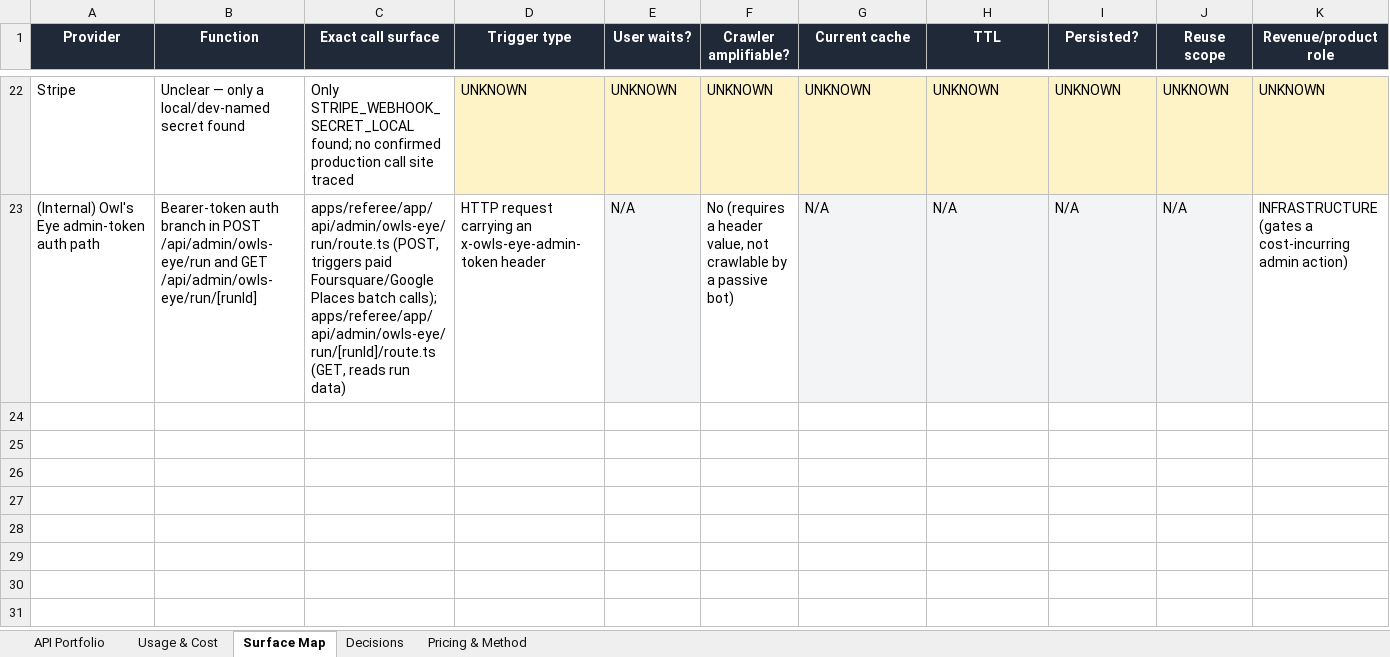
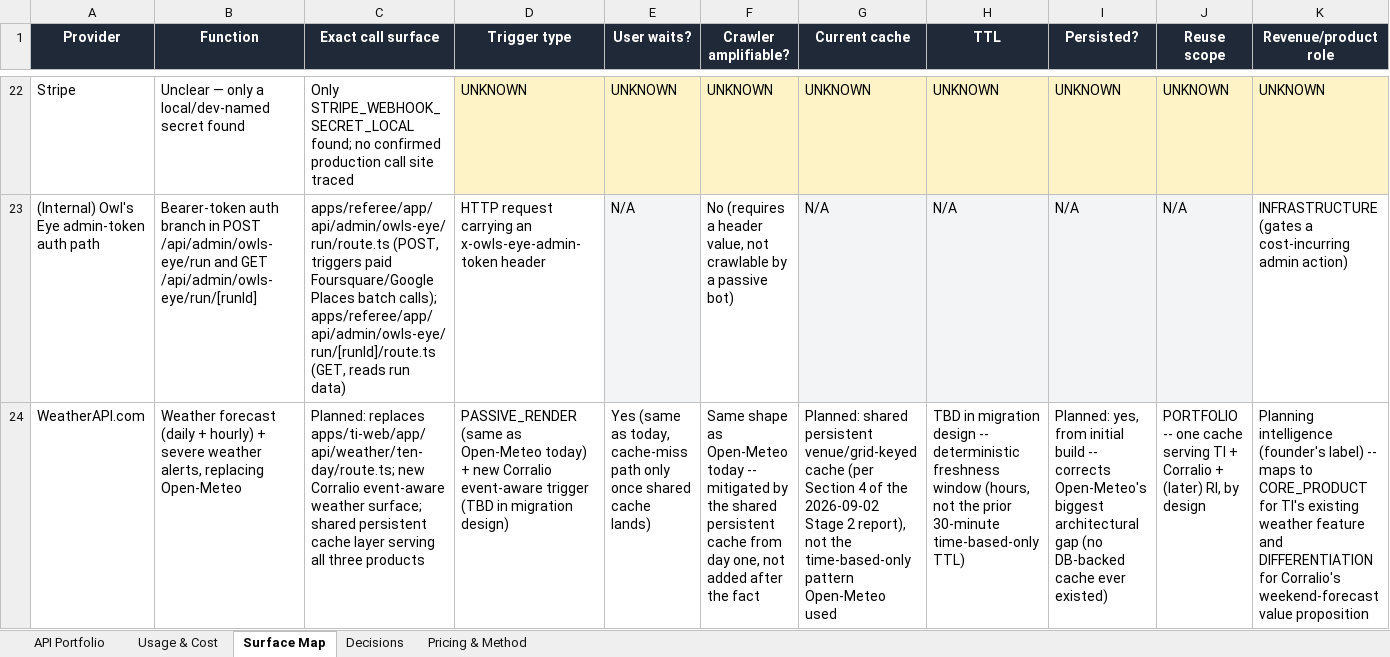
Before and after one commit to refereeinsights/RI-MVP, an Excel workbook: docs/reports/portfolio-api-economics-register-stage2-2026-09-02.xlsx, sheet Surface Map, drawn as a sheet; only a part is shown, gaps mark what is left out; values as stored, in another font and other column widths than the file's, no borders; rows hold the shown columns only; the diff names each change by its address in the sheet, - before the commit and + after, or states it on an @@ line.

```diff
--- a/docs/reports/portfolio-api-economics-register-stage2-2026-09-02.xlsx (sheet Surface Map)
+++ b/docs/reports/portfolio-api-economics-register-stage2-2026-09-02.xlsx (sheet Surface Map)
+row 24: WeatherAPI.com | Weather forecast (daily + hourly) + severe weather alerts, replacing Open-Meteo | Planned: replaces apps/ti-web/app/api/weather/ten-day/route.ts; new Corralio event-aware weather surface; shared persistent cache layer serving all three products | PASSIVE_RENDER (same as Open-Meteo today) + new Corralio event-aware trigger (TBD in migration design) | Yes (same as today, cache-miss path only once shared cache lands) | Same shape as Open-Meteo today -- mitigated by the shared persistent cache from day one, not added after the fact | Planned: shared persistent venue/grid-keyed cache (per Section 4 of the 2026-09-02 Stage 2 report), not the time-based-only pattern Open-Meteo used | TBD in migration design -- deterministic freshness window (hours, not the prior 30-minute time-based-only TTL) | Planned: yes, from initial build -- corrects Open-Meteo's biggest architectural gap (no DB-backed cache ever existed) | PORTFOLIO -- one cache serving TI + Corralio + (later) RI, by design | Planning intelligence (founder's label) -- maps to CORE_PRODUCT for TI's existing weather feature and DIFFERENTIATION for Corralio's weekend-forecast value proposition
```
Also changed, not shown: sheet API Portfolio, sheet Usage & Cost, sheet Decisions, 1 other file.
